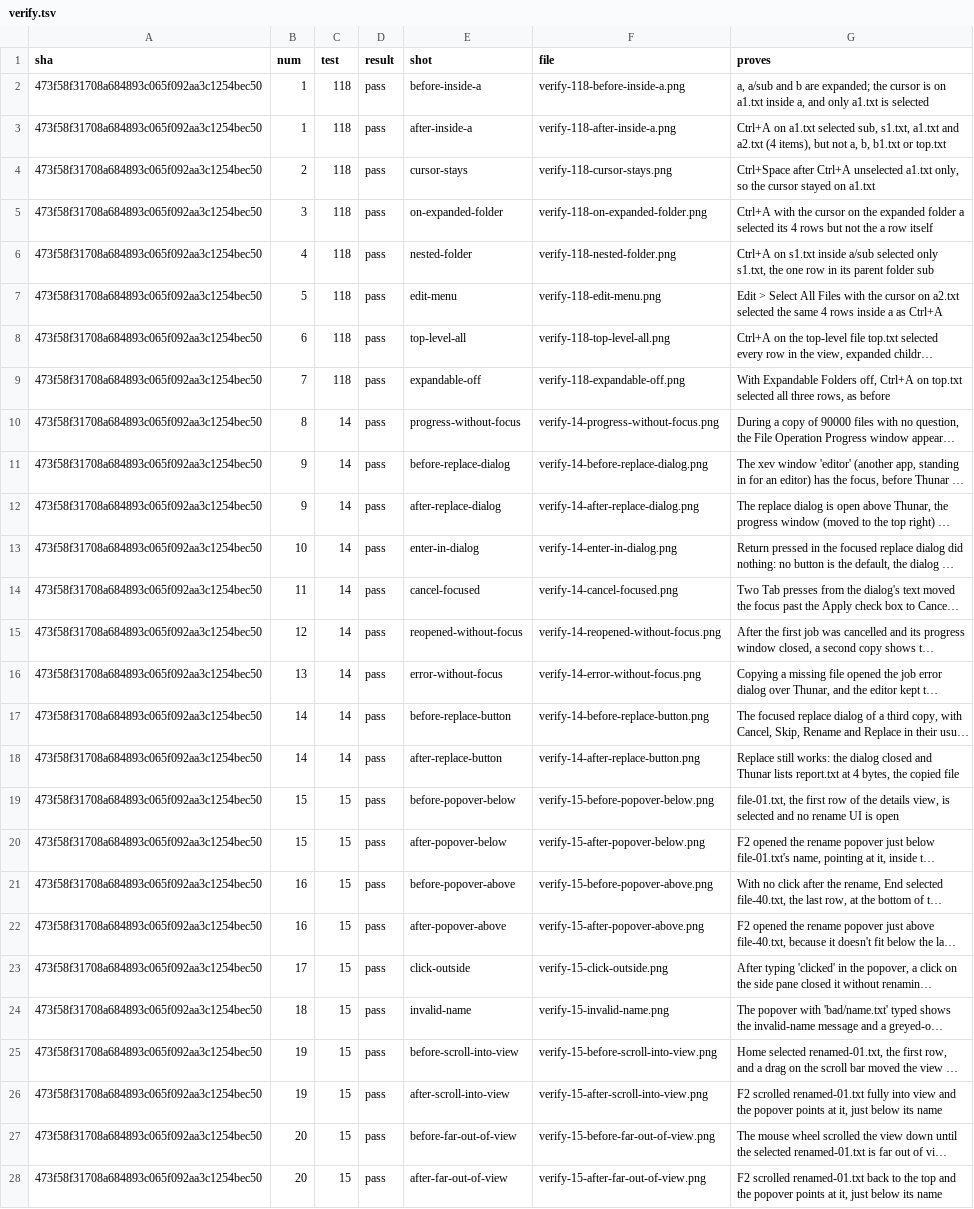
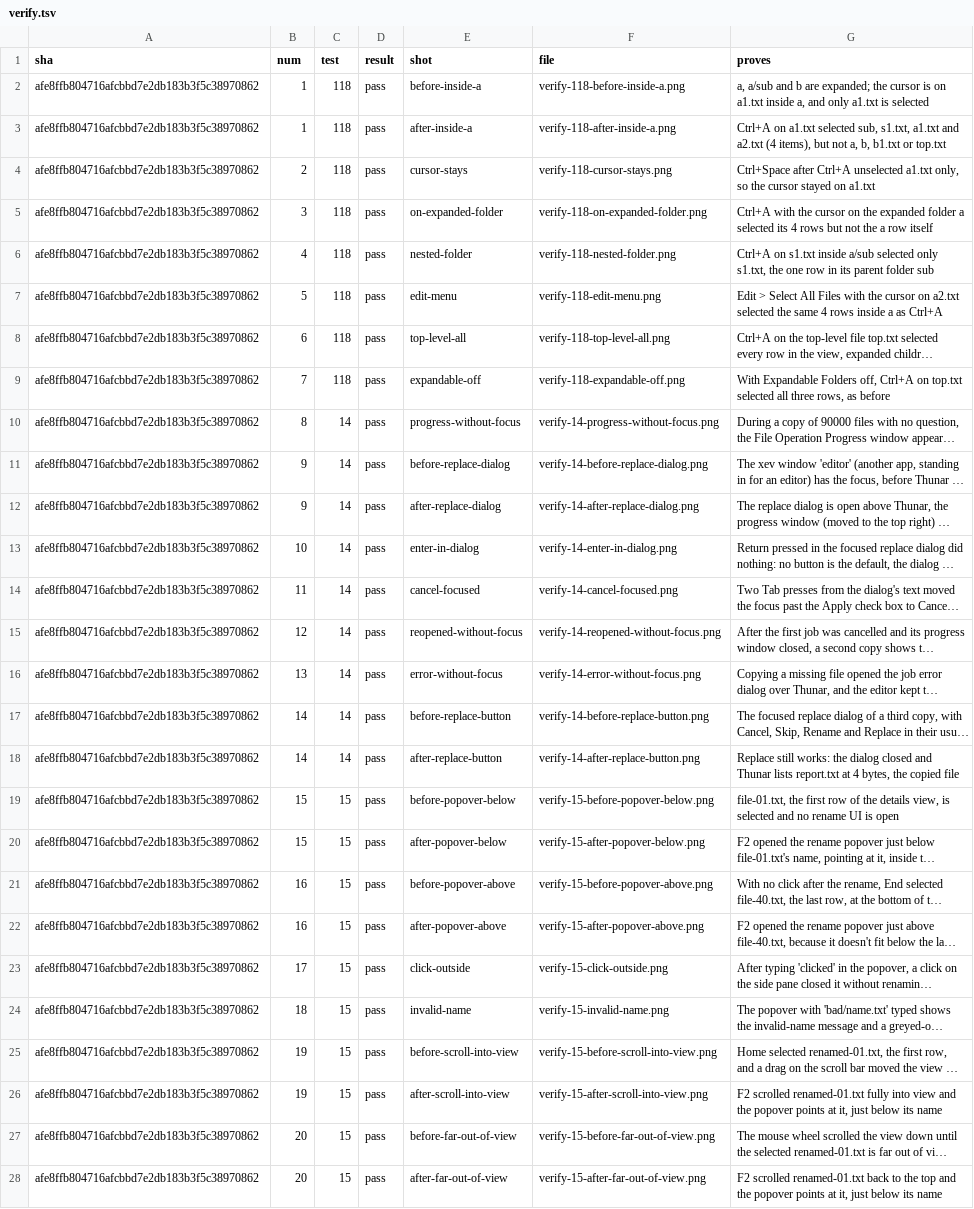
Before and after one commit to alexhu98/thunar, a TSV file: pr-121/verify.tsv, drawn as a sheet; only a part is shown; long unchanged cells end in …; the diff covers the shown part only; the diff names each change by its address in the sheet, - before the commit and + after, or states it on an @@ line.

```diff
--- a/pr-121/verify.tsv
+++ b/pr-121/verify.tsv
-A2:A28 (sha): 473f58f31708a684893c065f092aa3c1254bec50
+A2:A28 (sha): afe8ffb804716afcbbd7e2db183b3f5c38970862
```
Also changed, not shown: 160 edited cells elsewhere in this file.
